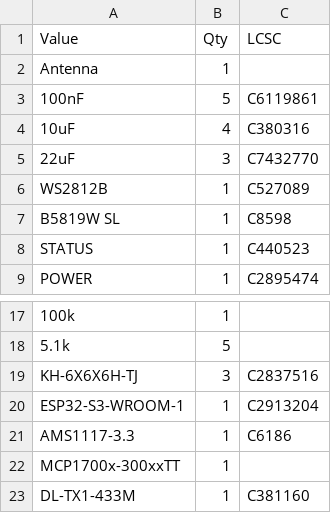
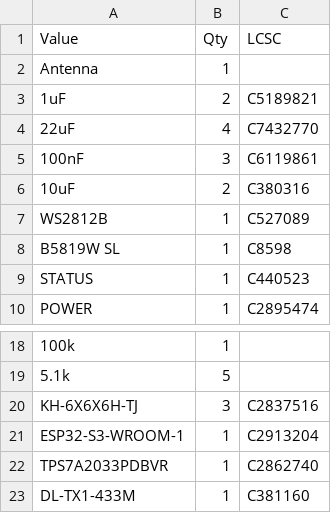
Before and after one commit to comradef191/OpenShockMini, a CSV file: Mini/BillOfMaterials.csv, drawn as a sheet; only a part is shown, gaps mark what is left out.

Commit message:
R1.1; Upgrade from AMS1117 to Low-Noise TI chip; TPS7A2033PDBVR, 300mA output
Added locally saved images of board, rather than Github cache.

```diff
--- a/Mini/BillOfMaterials.csv
+++ b/Mini/BillOfMaterials.csv
@@ -2,5 +2,6 @@
 "Antenna","1",""
-"100nF","5","C6119861"
-"10uF","4","C380316"
-"22uF","3","C7432770"
+"1uF","2","C5189821"
+"22uF","4","C7432770"
+"100nF","3","C6119861"
+"10uF","2","C380316"
 "WS2812B","1","C527089"
@@ -20,4 +21,3 @@
 "ESP32-S3-WROOM-1","1","C2913204"
-"AMS1117-3.3","1","C6186"
-"MCP1700x-300xxTT","1",""
+"TPS7A2033PDBVR","1","C2862740"
 "DL-TX1-433M","1","C381160"
```
Also changed, not shown: 9 other files.
